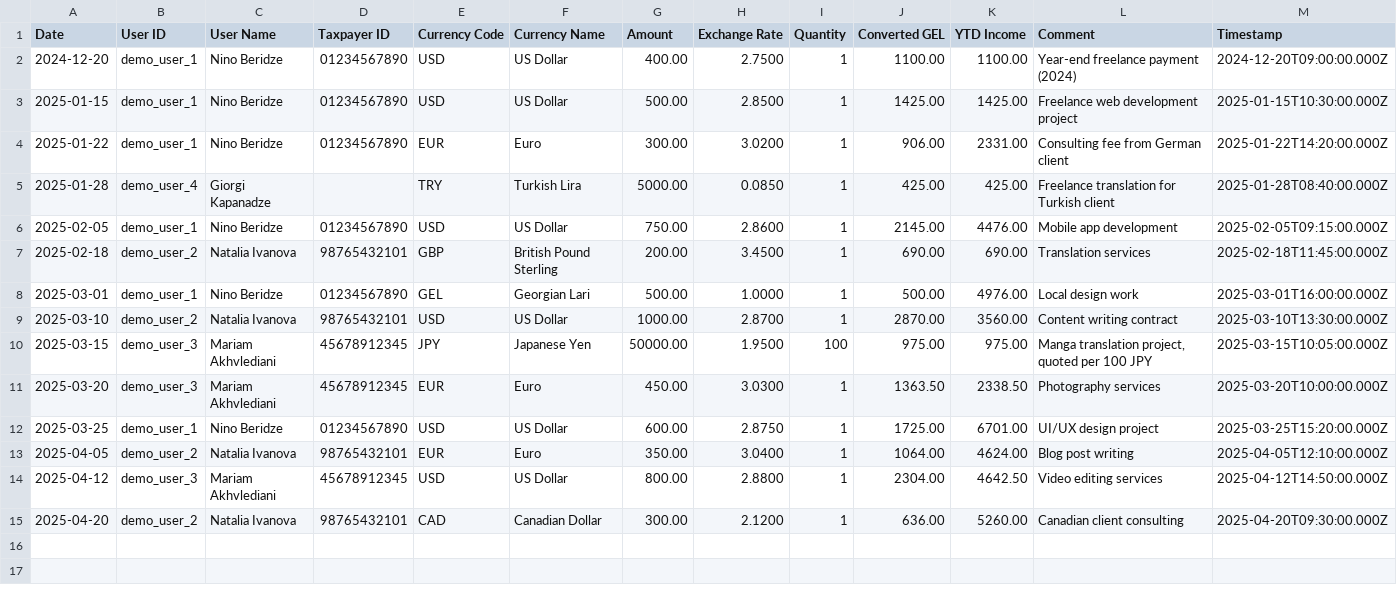
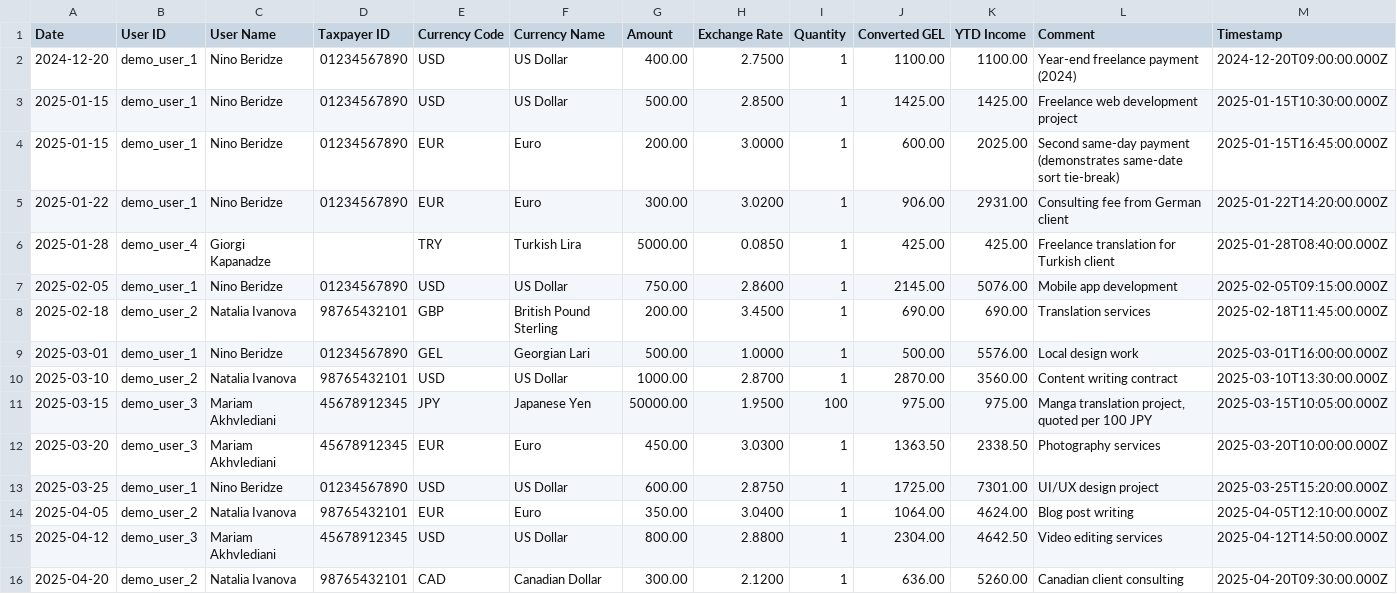
Before and after one commit to 5mdt/georgian-small-business-income-declaration, a CSV file: demo-data.csv, drawn as a sheet.

```diff
--- a/demo-data.csv
+++ b/demo-data.csv
@@ -3,7 +3,8 @@ Date,User ID,User Name,Taxpayer ID,Currency Code,Currency Name,Amount,Exchange R
 2025-01-15,demo_user_1,"Nino Beridze",01234567890,USD,"US Dollar",500.00,2.8500,1,1425.00,1425.00,"Freelance web development project",2025-01-15T10:30:00.000Z
-2025-01-22,demo_user_1,"Nino Beridze",01234567890,EUR,"Euro",300.00,3.0200,1,906.00,2331.00,"Consulting fee from German client",2025-01-22T14:20:00.000Z
+2025-01-15,demo_user_1,"Nino Beridze",01234567890,EUR,"Euro",200.00,3.0000,1,600.00,2025.00,"Second same-day payment (demonstrates same-date sort tie-break)",2025-01-15T16:45:00.000Z
+2025-01-22,demo_user_1,"Nino Beridze",01234567890,EUR,"Euro",300.00,3.0200,1,906.00,2931.00,"Consulting fee from German client",2025-01-22T14:20:00.000Z
 2025-01-28,demo_user_4,"Giorgi Kapanadze",,TRY,"Turkish Lira",5000.00,0.0850,1,425.00,425.00,"Freelance translation for Turkish client",2025-01-28T08:40:00.000Z
-2025-02-05,demo_user_1,"Nino Beridze",01234567890,USD,"US Dollar",750.00,2.8600,1,2145.00,4476.00,"Mobile app development",2025-02-05T09:15:00.000Z
+2025-02-05,demo_user_1,"Nino Beridze",01234567890,USD,"US Dollar",750.00,2.8600,1,2145.00,5076.00,"Mobile app development",2025-02-05T09:15:00.000Z
 2025-02-18,demo_user_2,"Natalia Ivanova",98765432101,GBP,"British Pound Sterling",200.00,3.4500,1,690.00,690.00,"Translation services",2025-02-18T11:45:00.000Z
-2025-03-01,demo_user_1,"Nino Beridze",01234567890,GEL,"Georgian Lari",500.00,1.0000,1,500.00,4976.00,"Local design work",2025-03-01T16:00:00.000Z
+2025-03-01,demo_user_1,"Nino Beridze",01234567890,GEL,"Georgian Lari",500.00,1.0000,1,500.00,5576.00,"Local design work",2025-03-01T16:00:00.000Z
 2025-03-10,demo_user_2,"Natalia Ivanova",98765432101,USD,"US Dollar",1000.00,2.8700,1,2870.00,3560.00,"Content writing contract",2025-03-10T13:30:00.000Z
@@ -11,3 +12,3 @@ Date,User ID,User Name,Taxpayer ID,Currency Code,Currency Name,Amount,Exchange R
 2025-03-20,demo_user_3,"Mariam Akhvlediani",45678912345,EUR,"Euro",450.00,3.0300,1,1363.50,2338.50,"Photography services",2025-03-20T10:00:00.000Z
-2025-03-25,demo_user_1,"Nino Beridze",01234567890,USD,"US Dollar",600.00,2.8750,1,1725.00,6701.00,"UI/UX design project",2025-03-25T15:20:00.000Z
+2025-03-25,demo_user_1,"Nino Beridze",01234567890,USD,"US Dollar",600.00,2.8750,1,1725.00,7301.00,"UI/UX design project",2025-03-25T15:20:00.000Z
 2025-04-05,demo_user_2,"Natalia Ivanova",98765432101,EUR,"Euro",350.00,3.0400,1,1064.00,4624.00,"Blog post writing",2025-04-05T12:10:00.000Z
```
Also changed, not shown: 6 other files.
